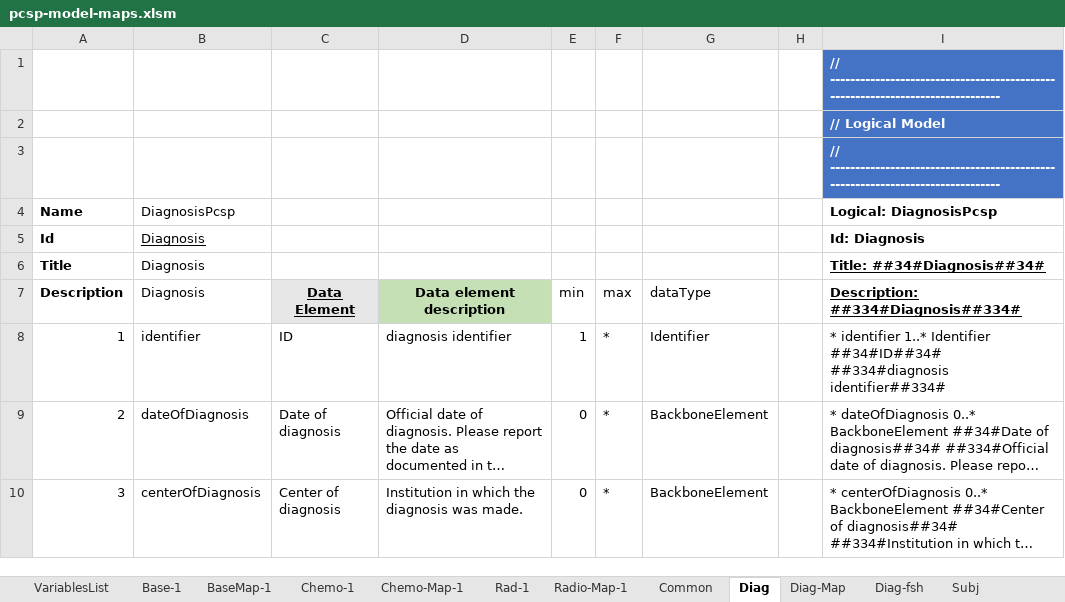
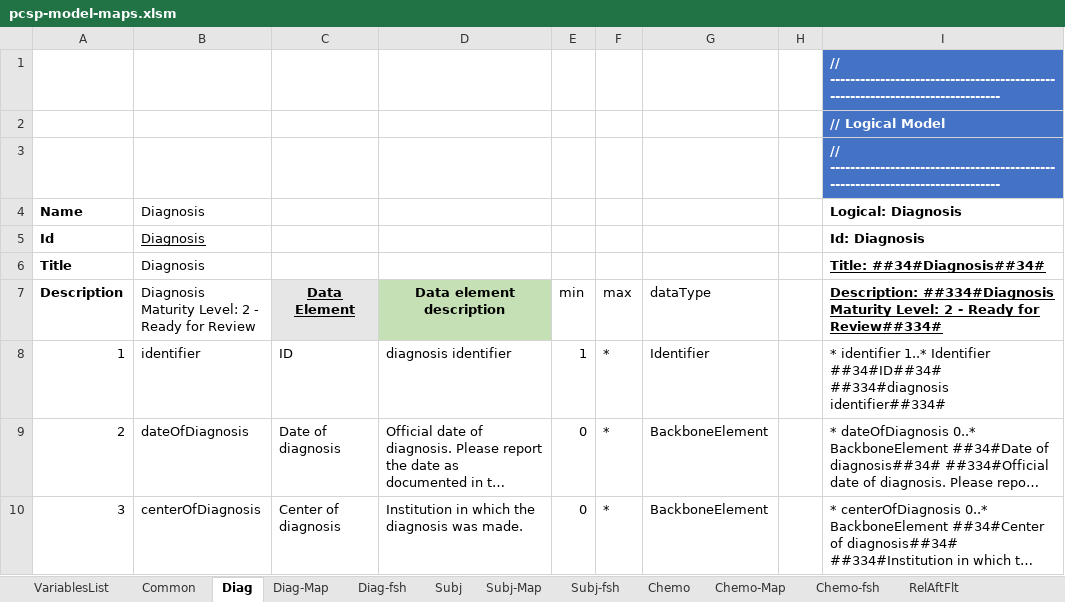
Before and after one commit to hl7-eu/pcsp, an Excel workbook: model-sources/pcsp-model-maps.xlsm, sheet Diag, drawn as a sheet; only a part is shown; long unchanged cells end in …; values as stored, in another font and other column widths than the file's, no borders; charts and pictures not drawn; ↵ is a line break in a cell; the diff names each change by its address in the sheet, - before the commit and + after, or states it on an @@ line.

Commit message:
https://github.com/hl7-eu/pcsp/issues/56

```diff
--- a/model-sources/pcsp-model-maps.xlsm (sheet Diag)
+++ b/model-sources/pcsp-model-maps.xlsm (sheet Diag)
-sheet tab: Base-1
-sheet tab: BaseMap-1
-sheet tab: Chemo-1
-sheet tab: Chemo-Map-1
-sheet tab: Rad-1
-sheet tab: Radio-Map-1
-B4: DiagnosisPcsp
+B4: Diagnosis
-I4: Logical: DiagnosisPcsp
+I4: Logical: Diagnosis
-B7: Diagnosis
+B7: Diagnosis ↵ Maturity Level: 2 - Ready for Review
-I7: Description: ##334#Diagnosis##334#
+I7: Description: ##334#Diagnosis ↵ Maturity Level: 2 - Ready for Review##334#
```
Also changed, not shown: sheet Diag-fsh, sheet RelAftFlt-fsh, sheet RelAftFlt, sheet Subj-fsh, sheet Subj, sheet Chemo, 2 more sheets, other sheet tabs, charts or pictures, 29 other files.
